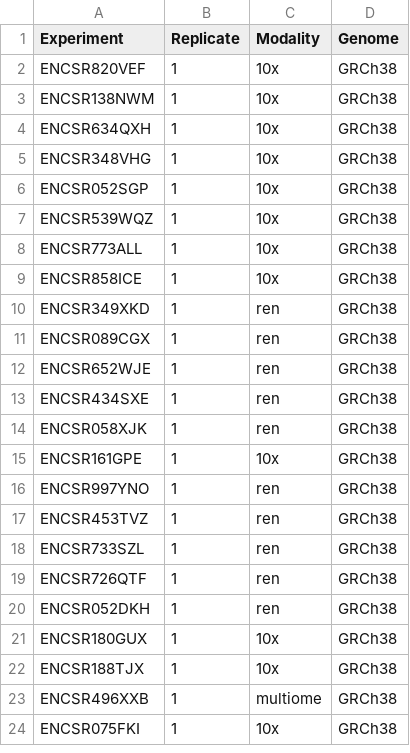
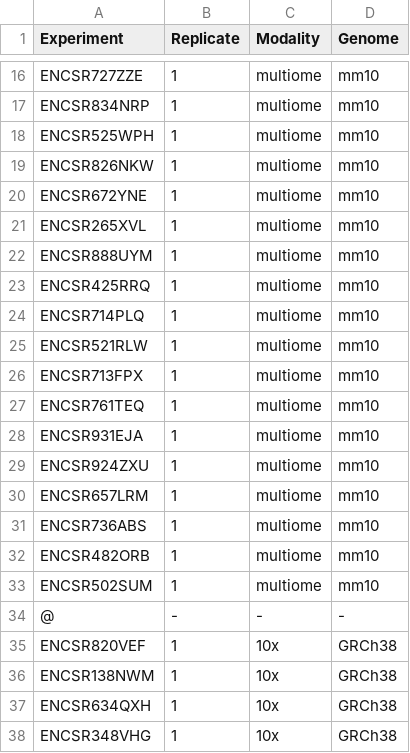
Before and after one commit to kundajelab/ENCODE_scatac, a TSV file: config/samples.tsv, drawn as a sheet; only a part is shown, gaps mark what is left out; the shorter side is filled out with more unchanged rows; the diff covers the shown part only; the diff names each change by its address in the sheet, - before the commit and + after, or states it on an @@ line.

Commit message:
Mouse multiome datasets

```diff
--- a/config/samples.tsv
+++ b/config/samples.tsv
+row 16: ENCSR727ZZE | 1 | multiome | mm10
+row 17: ENCSR834NRP | 1 | multiome | mm10
+row 18: ENCSR525WPH | 1 | multiome | mm10
+row 19: ENCSR826NKW | 1 | multiome | mm10
+row 20: ENCSR672YNE | 1 | multiome | mm10
+row 21: ENCSR265XVL | 1 | multiome | mm10
+row 22: ENCSR888UYM | 1 | multiome | mm10
+row 23: ENCSR425RRQ | 1 | multiome | mm10
+row 24: ENCSR714PLQ | 1 | multiome | mm10
+row 25: ENCSR521RLW | 1 | multiome | mm10
+row 26: ENCSR713FPX | 1 | multiome | mm10
+row 27: ENCSR761TEQ | 1 | multiome | mm10
+row 28: ENCSR931EJA | 1 | multiome | mm10
+row 29: ENCSR924ZXU | 1 | multiome | mm10
+row 30: ENCSR657LRM | 1 | multiome | mm10
+row 31: ENCSR736ABS | 1 | multiome | mm10
+row 32: ENCSR482ORB | 1 | multiome | mm10
+row 33: ENCSR502SUM | 1 | multiome | mm10
+row 34: @ | - | - | -
```
Also changed, not shown: 14 added rows elsewhere in this file, 3 other files.
